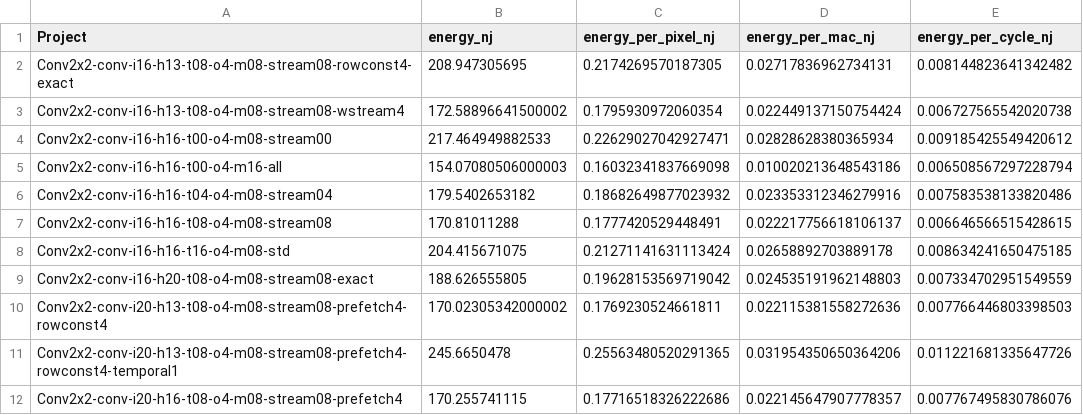
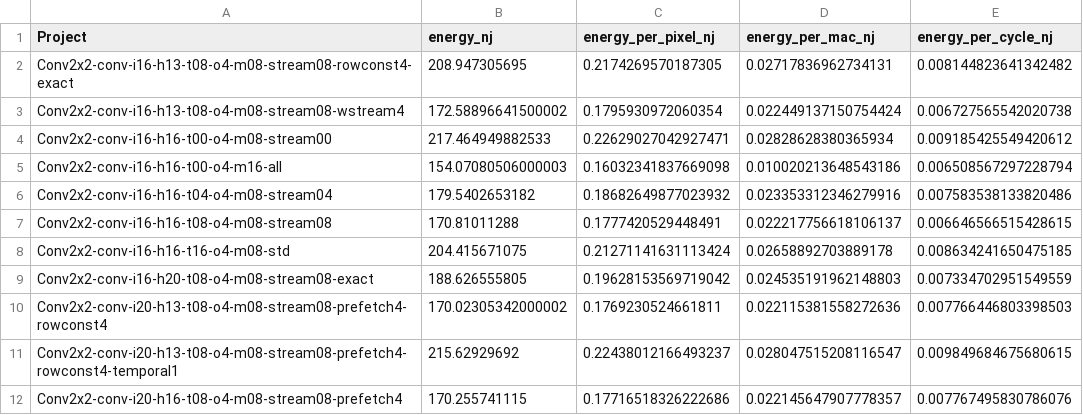
Before and after one commit to tarsioonofrio/FastConv_SystemVerilog, a CSV file: rtl/conv2x2/report/energy-per-op.csv, drawn as a sheet.

```diff
--- a/rtl/conv2x2/report/energy-per-op.csv
+++ b/rtl/conv2x2/report/energy-per-op.csv
@@ -10,3 +10,3 @@ Conv2x2-conv-i16-h20-t08-o4-m08-stream08-exact,188.626555805,0.19628153569719042
 Conv2x2-conv-i20-h13-t08-o4-m08-stream08-prefetch4-rowconst4,170.02305342000002,0.1769230524661811,0.022115381558272636,0.007766446803398503
-Conv2x2-conv-i20-h13-t08-o4-m08-stream08-prefetch4-rowconst4-temporal1,245.6650478,0.25563480520291365,0.031954350650364206,0.011221681335647726
+Conv2x2-conv-i20-h13-t08-o4-m08-stream08-prefetch4-rowconst4-temporal1,215.62929692,0.22438012166493237,0.028047515208116547,0.009849684675680615
 Conv2x2-conv-i20-h16-t08-o4-m08-stream08-prefetch4,170.255741115,0.17716518326222686,0.022145647907778357,0.007767495830786076
```
Also changed, not shown: report/power.csv, report/timing-summary.csv, 34 other files.
